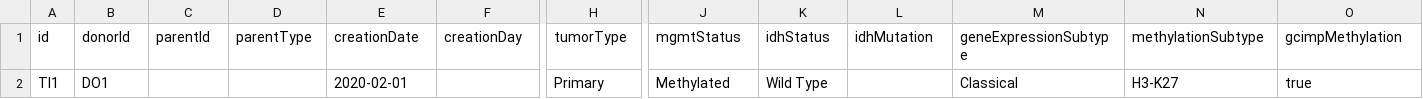
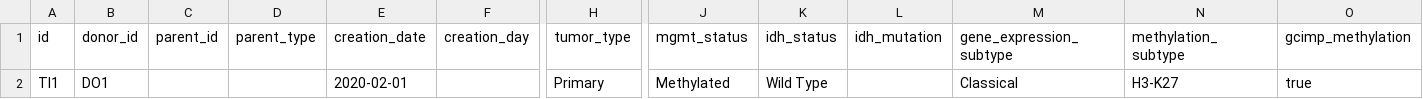
Before and after one commit to dkfz-unite/unite, a TSV file: Unite.Web/Client/public/templates/tissues.tsv, drawn as a sheet; only a part is shown, gaps mark what is left out; the diff names each change by its address in the sheet, - before the commit and + after, or states it on an @@ line.

Commit message:
Update tissues template tsv

```diff
--- a/Unite.Web/Client/public/templates/tissues.tsv
+++ b/Unite.Web/Client/public/templates/tissues.tsv
-B1: donorId
+B1: donor_id
-C1: parentId
+C1: parent_id
-D1: parentType
+D1: parent_type
-E1: creationDate
+E1: creation_date
-F1: creationDay
+F1: creation_day
-H1: tumorType
+H1: tumor_type
-J1: mgmtStatus
+J1: mgmt_status
-K1: idhStatus
+K1: idh_status
-L1: idhMutation
+L1: idh_mutation
-M1: geneExpressionSubtype
+M1: gene_expression_subtype
-N1: methylationSubtype
+N1: methylation_subtype
-O1: gcimpMethylation
+O1: gcimp_methylation
```
